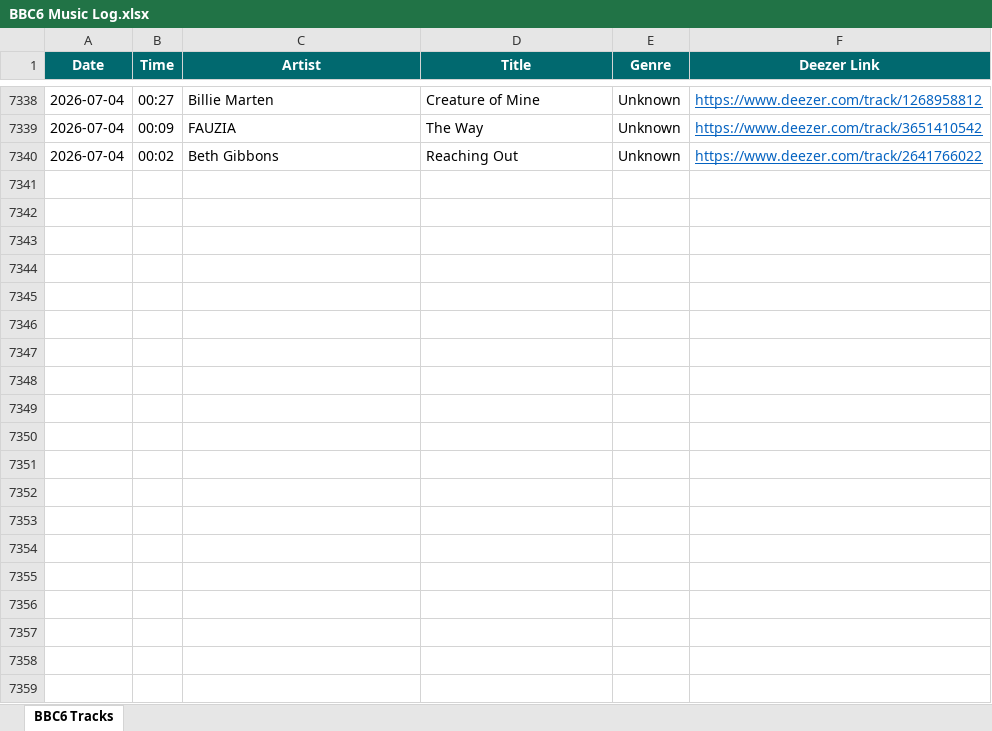
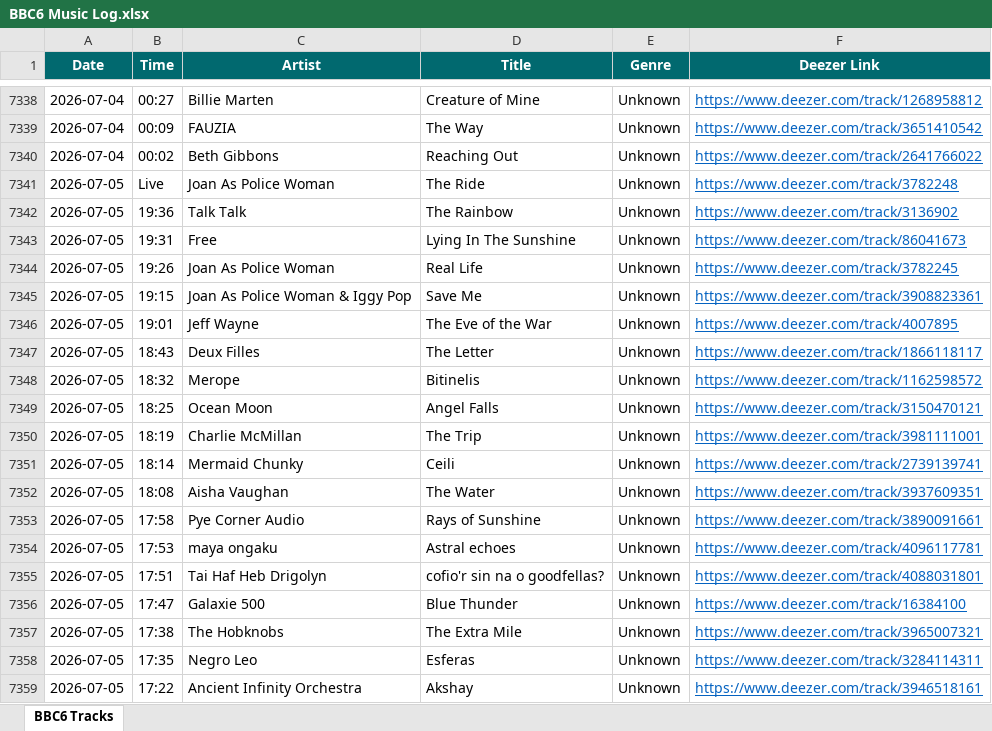
Before and after one commit to loliberri/BBC_Radio_Playlist_Generator, an Excel workbook: output/BBC6 Music Log.xlsx, sheet BBC6 Tracks, drawn as a sheet; only a part is shown, gaps mark what is left out; values as stored, in another font and other column widths than the file's, no borders; the diff covers the shown part only; the diff names each change by its address in the sheet, - before the commit and + after, or states it on an @@ line.

```diff
--- a/output/BBC6 Music Log.xlsx (sheet BBC6 Tracks)
+++ b/output/BBC6 Music Log.xlsx (sheet BBC6 Tracks)
+row 7341: 2026-07-05 | Live | Joan As Police Woman | The Ride | Unknown | https://www.deezer.com/track/3782248
+row 7342: 2026-07-05 | 19:36 | Talk Talk | The Rainbow | Unknown | https://www.deezer.com/track/3136902
+row 7343: 2026-07-05 | 19:31 | Free | Lying In The Sunshine | Unknown | https://www.deezer.com/track/86041673
+row 7344: 2026-07-05 | 19:26 | Joan As Police Woman | Real Life | Unknown | https://www.deezer.com/track/3782245
+row 7345: 2026-07-05 | 19:15 | Joan As Police Woman & Iggy Pop | Save Me | Unknown | https://www.deezer.com/track/3908823361
+row 7346: 2026-07-05 | 19:01 | Jeff Wayne | The Eve of the War | Unknown | https://www.deezer.com/track/4007895
+row 7347: 2026-07-05 | 18:43 | Deux Filles | The Letter | Unknown | https://www.deezer.com/track/1866118117
+row 7348: 2026-07-05 | 18:32 | Merope | Bitinelis | Unknown | https://www.deezer.com/track/1162598572
+row 7349: 2026-07-05 | 18:25 | Ocean Moon | Angel Falls | Unknown | https://www.deezer.com/track/3150470121
+row 7350: 2026-07-05 | 18:19 | Charlie McMillan | The Trip | Unknown | https://www.deezer.com/track/3981111001
+row 7351: 2026-07-05 | 18:14 | Mermaid Chunky | Ceili | Unknown | https://www.deezer.com/track/2739139741
+row 7352: 2026-07-05 | 18:08 | Aisha Vaughan | The Water | Unknown | https://www.deezer.com/track/3937609351
+row 7353: 2026-07-05 | 17:58 | Pye Corner Audio | Rays of Sunshine | Unknown | https://www.deezer.com/track/3890091661
+row 7354: 2026-07-05 | 17:53 | maya ongaku | Astral echoes | Unknown | https://www.deezer.com/track/4096117781
+row 7355: 2026-07-05 | 17:51 | Tai Haf Heb Drigolyn | cofio'r sin na o goodfellas? | Unknown | https://www.deezer.com/track/4088031801
+row 7356: 2026-07-05 | 17:47 | Galaxie 500 | Blue Thunder | Unknown | https://www.deezer.com/track/16384100
+row 7357: 2026-07-05 | 17:38 | The Hobknobs | The Extra Mile | Unknown | https://www.deezer.com/track/3965007321
+row 7358: 2026-07-05 | 17:35 | Negro Leo | Esferas | Unknown | https://www.deezer.com/track/3284114311
+row 7359: 2026-07-05 | 17:22 | Ancient Infinity Orchestra | Akshay | Unknown | https://www.deezer.com/track/3946518161
```
Also changed, not shown: 120 added rows elsewhere in this sheet, 2 other files.
